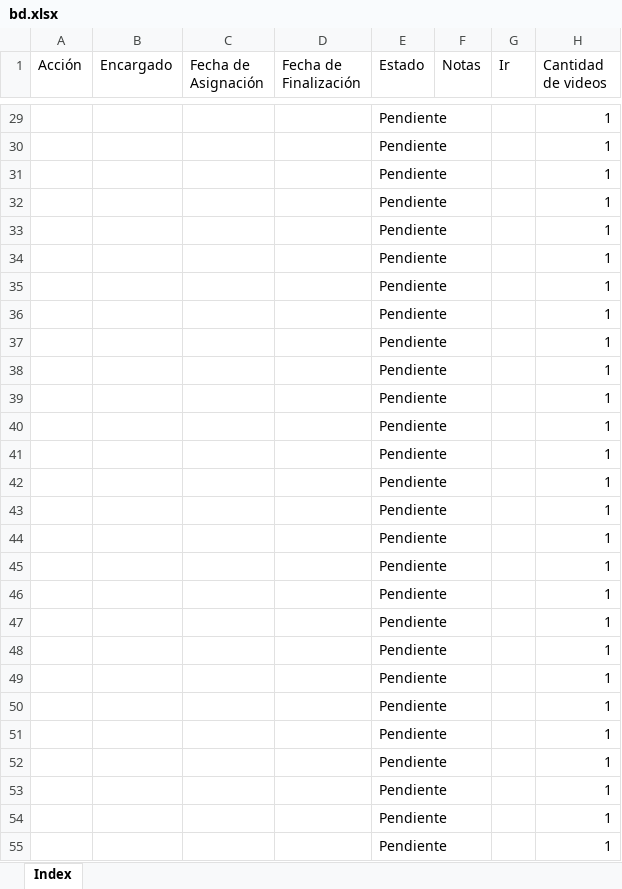
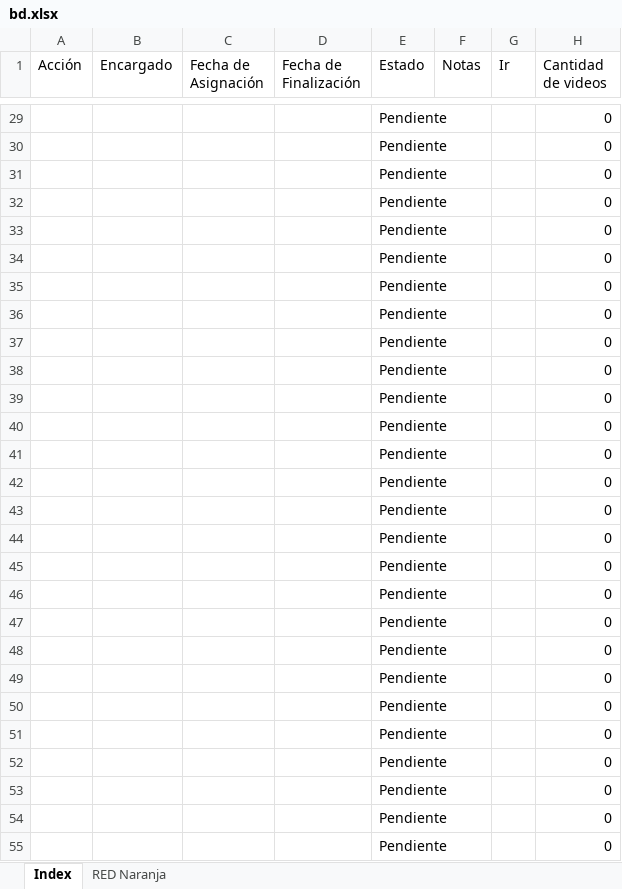
Before and after one commit to airbender360/aut-backup, an Excel workbook: tools/bd.xlsx, sheet Index, drawn as a sheet; only a part is shown, gaps mark what is left out; values as stored, in another font and other column widths than the file's, no borders; conditional formats and table styles not drawn; the diff covers the shown part only; the diff names each change by its address in the sheet, - before the commit and + after, or states it on an @@ line.

```diff
--- a/tools/bd.xlsx (sheet Index)
+++ b/tools/bd.xlsx (sheet Index)
+sheet tab: RED Naranja
-H29:H55 (Cantidad de videos): 1
+H29:H55 (Cantidad de videos): 0
```
Also changed, not shown: 38 edited cells elsewhere in this sheet, tools/plantilla.xlsx, 5 other files.
